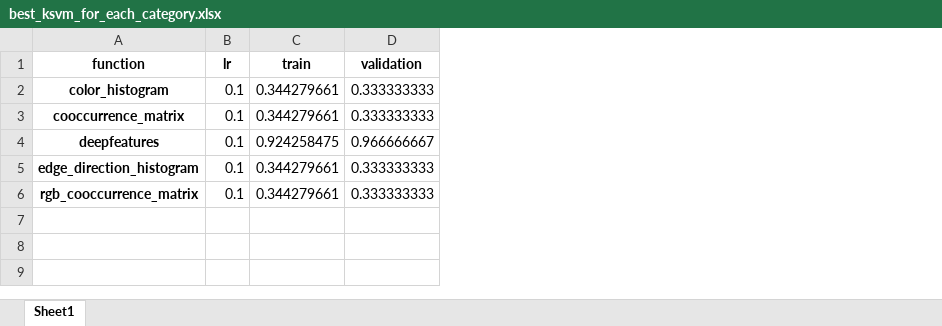
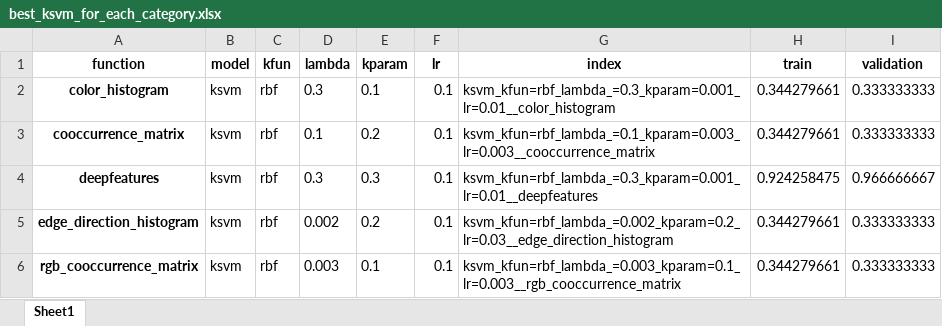
Before and after one commit to gCass/esameML, an Excel workbook: results/best_ksvm_for_each_category.xlsx, sheet Sheet1, drawn as a sheet; values as stored, in another font and other column widths than the file's, no borders; the diff names each change by its address in the sheet, - before the commit and + after, or states it on an @@ line.

```diff
--- a/results/best_ksvm_for_each_category.xlsx (sheet Sheet1)
+++ b/results/best_ksvm_for_each_category.xlsx (sheet Sheet1)
+column B (model), rows 2-6: all ksvm
+column C (kfun), rows 2-6: all rbf
+column D (lambda), rows 2-6: 0.3 | 0.1 | 0.3 | 0.002 | 0.003
+column E (kparam), rows 2-6: 0.1 | 0.2 | 0.3 | 0.2 | 0.1
+column G (index), rows 2-6: ksvm_kfun=rbf_lambda_=0.3_kparam=0.001_lr=0.01__color_histogram | ksvm_kfun=rbf_lambda_=0.1_kparam=0.003_lr=0.003__cooccurrence_matrix | ksvm_kfun=rbf_lambda_=0.3_kparam=0.001_lr=0.01__deepfeatures | ksvm_kfun=rbf_lambda_=0.002_kparam=0.2_lr=0.03__edge_direction_histogram | ksvm_kfun=rbf_lambda_=0.003_kparam=0.1_lr=0.003__rgb_cooccurrence_matrix
```
Also changed, not shown: results/best_mlp_for_each_category.xlsx.
